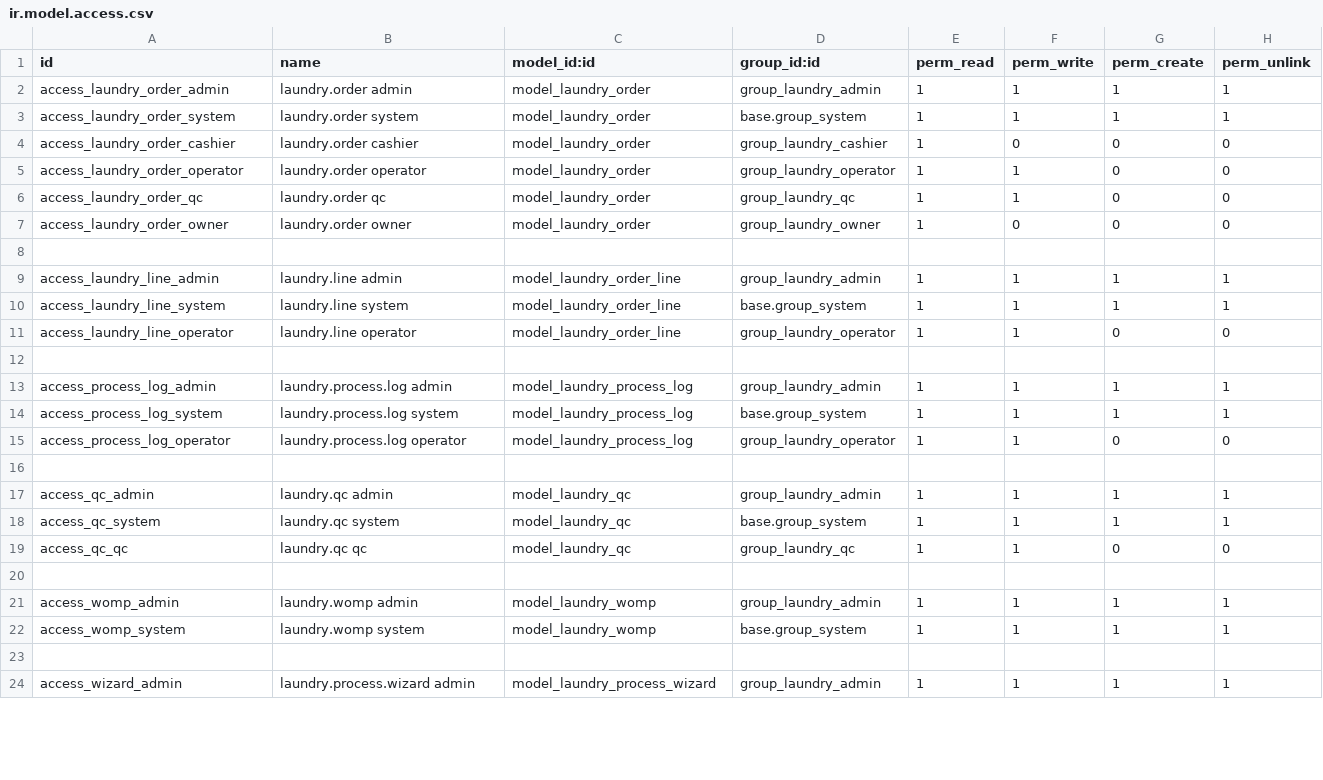
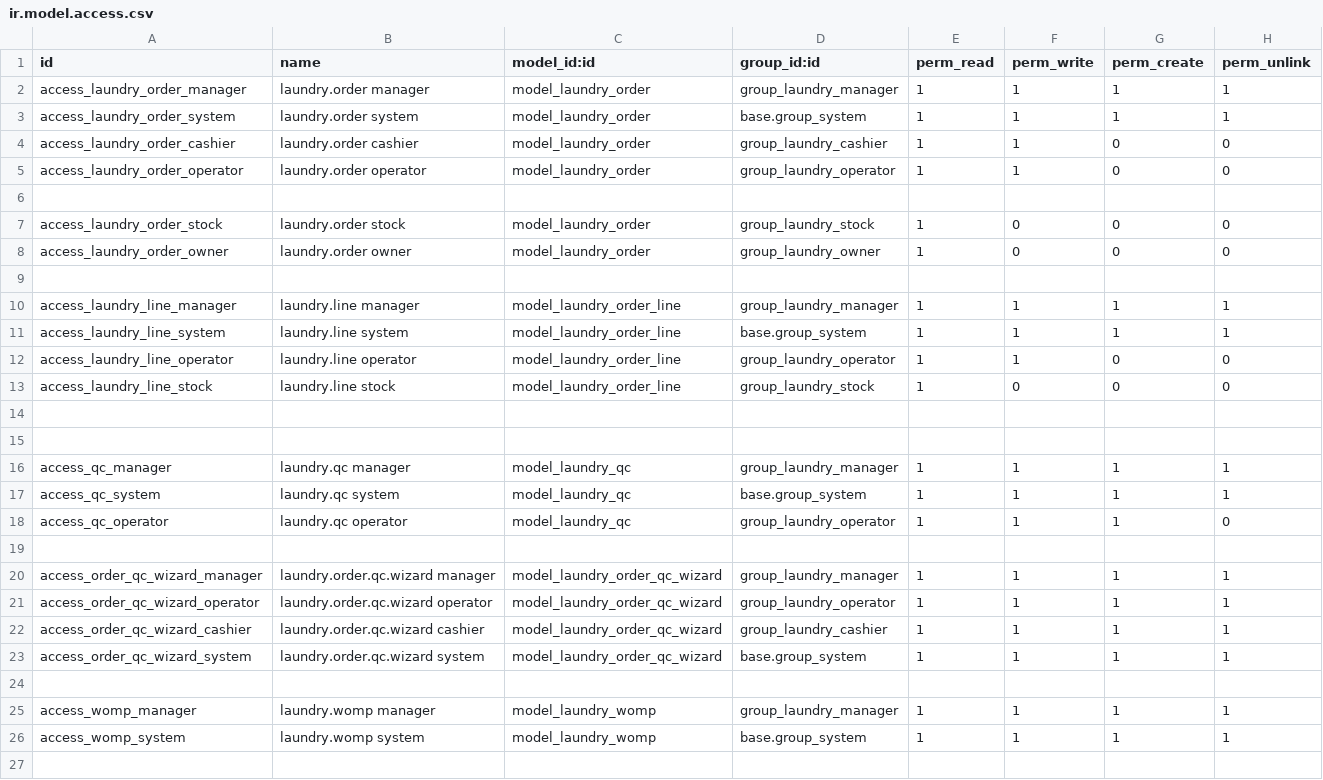
Before and after one commit to Adipratama248/Team-1-Laundry, a CSV file: security/ir.model.access.csv, drawn as a sheet; only a part is shown; the diff covers the shown part only.

Commit message:
Add Wizard note before after

```diff
--- a/security/ir.model.access.csv
+++ b/security/ir.model.access.csv
@@ -1,24 +1,27 @@
 id,name,model_id:id,group_id:id,perm_read,perm_write,perm_create,perm_unlink
-access_laundry_order_admin,laundry.order admin,model_laundry_order,group_laundry_admin,1,1,1,1
+access_laundry_order_manager,laundry.order manager,model_laundry_order,group_laundry_manager,1,1,1,1
 access_laundry_order_system,laundry.order system,model_laundry_order,base.group_system,1,1,1,1
-access_laundry_order_cashier,laundry.order cashier,model_laundry_order,group_laundry_cashier,1,0,0,0
+access_laundry_order_cashier,laundry.order cashier,model_laundry_order,group_laundry_cashier,1,1,0,0
 access_laundry_order_operator,laundry.order operator,model_laundry_order,group_laundry_operator,1,1,0,0
-access_laundry_order_qc,laundry.order qc,model_laundry_order,group_laundry_qc,1,1,0,0
+
+access_laundry_order_stock,laundry.order stock,model_laundry_order,group_laundry_stock,1,0,0,0
 access_laundry_order_owner,laundry.order owner,model_laundry_order,group_laundry_owner,1,0,0,0
 
-access_laundry_line_admin,laundry.line admin,model_laundry_order_line,group_laundry_admin,1,1,1,1
+access_laundry_line_manager,laundry.line manager,model_laundry_order_line,group_laundry_manager,1,1,1,1
 access_laundry_line_system,laundry.line system,model_laundry_order_line,base.group_system,1,1,1,1
 access_laundry_line_operator,laundry.line operator,model_laundry_order_line,group_laundry_operator,1,1,0,0
+access_laundry_line_stock,laundry.line stock,model_laundry_order_line,group_laundry_stock,1,0,0,0
 
-access_process_log_admin,laundry.process.log admin,model_laundry_process_log,group_laundry_admin,1,1,1,1
-access_process_log_system,laundry.process.log system,model_laundry_process_log,base.group_system,1,1,1,1
-access_process_log_operator,laundry.process.log operator,model_laundry_process_log,group_laundry_operator,1,1,0,0
 
-access_qc_admin,laundry.qc admin,model_laundry_qc,group_laundry_admin,1,1,1,1
+access_qc_manager,laundry.qc manager,model_laundry_qc,group_laundry_manager,1,1,1,1
 access_qc_system,laundry.qc system,model_laundry_qc,base.group_system,1,1,1,1
-access_qc_qc,laundry.qc qc,model_laundry_qc,group_laundry_qc,1,1,0,0
+access_qc_operator,laundry.qc operator,model_laundry_qc,group_laundry_operator,1,1,1,0
 
-access_womp_admin,laundry.womp admin,model_laundry_womp,group_laundry_admin,1,1,1,1
+access_order_qc_wizard_manager,laundry.order.qc.wizard manager,model_laundry_order_qc_wizard,group_laundry_manager,1,1,1,1
+access_order_qc_wizard_operator,laundry.order.qc.wizard operator,model_laundry_order_qc_wizard,group_laundry_operator,1,1,1,1
+access_order_qc_wizard_cashier,laundry.order.qc.wizard cashier,model_laundry_order_qc_wizard,group_laundry_cashier,1,1,1,1
+access_order_qc_wizard_system,laundry.order.qc.wizard system,model_laundry_order_qc_wizard,base.group_system,1,1,1,1
+
+access_womp_manager,laundry.womp manager,model_laundry_womp,group_laundry_manager,1,1,1,1
 access_womp_system,laundry.womp system,model_laundry_womp,base.group_system,1,1,1,1
 
-access_wizard_admin,laundry.process.wizard admin,model_laundry_process_wizard,group_laundry_admin,1,1,1,1
```
Also changed, not shown: 1 added row, 2 removed rows and 3 edited cells elsewhere in this file, 24 other files.
